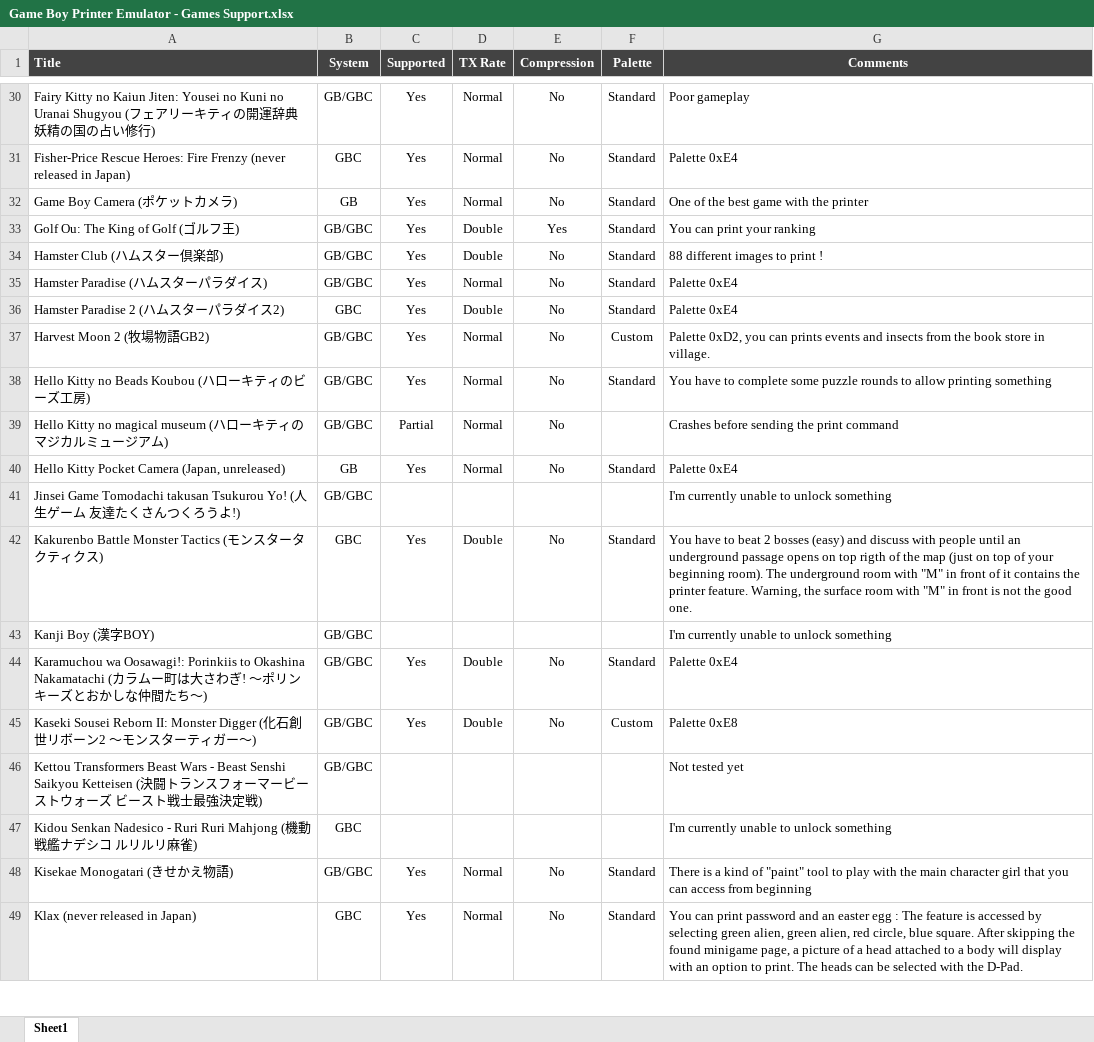
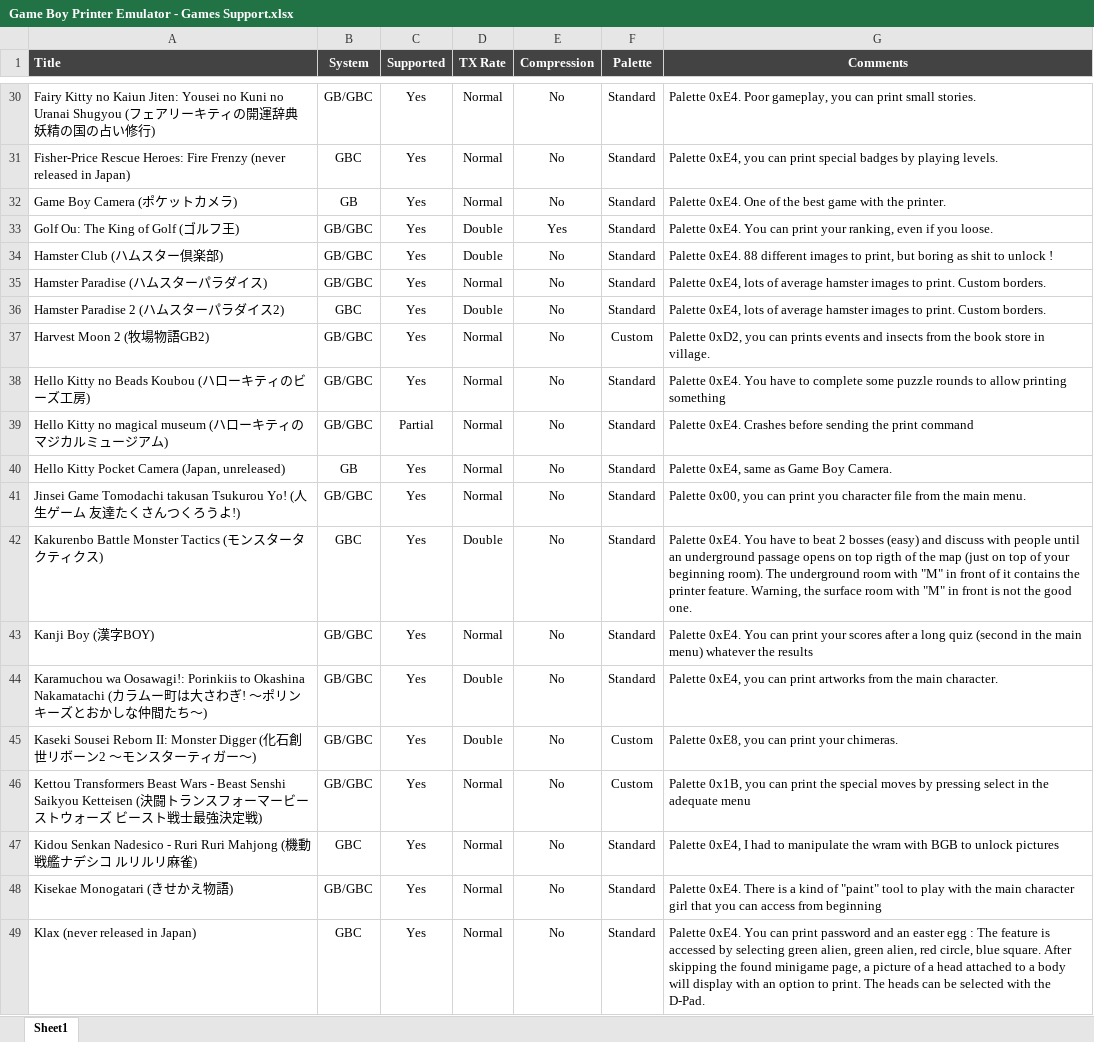
Before and after one commit to Raphael-Boichot/GameboyPrinterPaperSimulation, an Excel workbook: Game Boy Printer Emulator - Games Support.xlsx, sheet Sheet1, drawn as a sheet; only a part is shown, gaps mark what is left out; values as stored, in another font and other column widths than the file's, no borders; charts and pictures and conditional formats not drawn; the diff covers the shown part only; the diff names each change by its address in the sheet, - before the commit and + after, or states it on an @@ line.

```diff
--- a/Game Boy Printer Emulator - Games Support.xlsx (sheet Sheet1)
+++ b/Game Boy Printer Emulator - Games Support.xlsx (sheet Sheet1)
-G30 (Comments): Poor gameplay
+G30 (Comments): Palette 0xE4. Poor gameplay, you can print small stories.
-G31 (Comments): Palette 0xE4
+G31 (Comments): Palette 0xE4, you can print special badges by playing levels.
-G32 (Comments): One of the best game with the printer
+G32 (Comments): Palette 0xE4. One of the best game with the printer.
-G33 (Comments): You can print your ranking
+G33 (Comments): Palette 0xE4. You can print your ranking, even if you loose.
-G34 (Comments): 88 different images to print !
+G34 (Comments): Palette 0xE4. 88 different images to print, but boring as shit to unlock !
-G35:G36 (Comments): Palette 0xE4
+G35:G36 (Comments): Palette 0xE4, lots of average hamster images to print. Custom borders.
-G38 (Comments): You have…
+G38 (Comments): Palette 0xE4. You have…
-F39 (Palette): (empty)
+F39 (Palette): Standard
-G39 (Comments): Crashes before…
+G39 (Comments): Palette 0xE4. Crashes before…
-G40 (Comments): Palette 0xE4
+G40 (Comments): Palette 0xE4, same as Game Boy Camera.
-C41 (Supported): (empty)
+C41 (Supported): Yes
-D41 (TX Rate): (empty)
+D41 (TX Rate): Normal
-E41 (Compression): (empty)
+E41 (Compression): No
-F41 (Palette): (empty)
+F41 (Palette): Standard
-G41 (Comments): I'm currently unable to unlock something
+G41 (Comments): Palette 0x00, you can print you character file from the main menu.
-G42 (Comments): You have…
+G42 (Comments): Palette 0xE4. You have…
-C43 (Supported): (empty)
+C43 (Supported): Yes
-D43 (TX Rate): (empty)
+D43 (TX Rate): Normal
-E43 (Compression): (empty)
+E43 (Compression): No
-F43 (Palette): (empty)
+F43 (Palette): Standard
-G43 (Comments): I'm currently unable to unlock something
+G43 (Comments): Palette 0xE4. You can print your scores after a long quiz (second in the main menu) whatever the results
-G44 (Comments): Palette 0xE4
+G44 (Comments): Palette 0xE4, you can print artworks from the main character.
-G45 (Comments): Palette 0xE8
+G45 (Comments): Palette 0xE8, you can print your chimeras.
-C46:C47 (Supported): (empty)
+C46:C47 (Supported): Yes
-D46:D47 (TX Rate): (empty)
+D46:D47 (TX Rate): Normal
-E46:E47 (Compression): (empty)
+E46:E47 (Compression): No
-F46 (Palette): (empty)
+F46 (Palette): Custom
-G46 (Comments): Not tested yet
+G46 (Comments): Palette 0x1B, you can print the special moves by pressing select in the adequate menu
-F47 (Palette): (empty)
+F47 (Palette): Standard
-G47 (Comments): I'm currently unable to unlock something
+G47 (Comments): Palette 0xE4, I had to manipulate the wram with BGB to unlock pictures
-G48 (Comments): There is…
+G48 (Comments): Palette 0xE4. There is…
-G49 (Comments): You can…
+G49 (Comments): Palette 0xE4. You can…
```
Also changed, not shown: 116 edited cells and cell formats elsewhere in this sheet.
